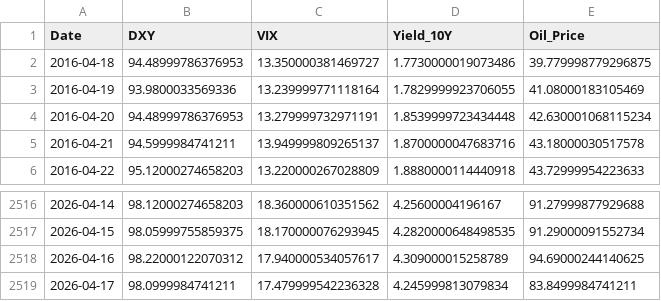
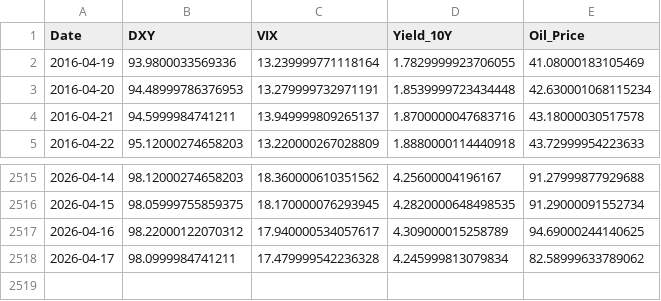
Before and after one commit to ken968/Market-Intelligence, a CSV file: data/macro_indicators.csv, drawn as a sheet; only a part is shown, gaps mark what is left out.

Commit message:
Stabilize data pipeline, unified sentiment integration, and professionalized UI aesthetics

```diff
--- a/data/macro_indicators.csv
+++ b/data/macro_indicators.csv
@@ -1,3 +1,2 @@
 Date,DXY,VIX,Yield_10Y,Oil_Price
-2016-04-18,94.48999786376953,13.350000381469727,1.7730000019073486,39.779998779296875
 2016-04-19,93.9800033569336,13.239999771118164,1.7829999923706055,41.08000183105469
@@ -2518,2 +2517,2 @@ Date,DXY,VIX,Yield_10Y,Oil_Price
 2026-04-16,98.22000122070312,17.940000534057617,4.309000015258789,94.69000244140625
-2026-04-17,98.0999984741211,17.479999542236328,4.245999813079834,83.8499984741211
+2026-04-17,98.0999984741211,17.479999542236328,4.245999813079834,82.58999633789062
```
Also changed, not shown: data/gold_global_insights.csv, 22 other files.
